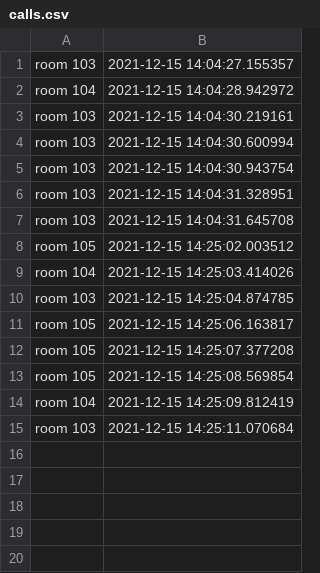
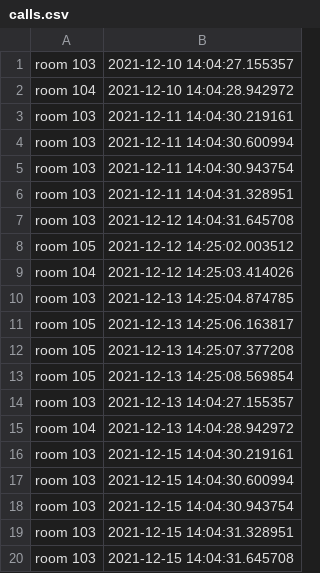
Before and after one commit to fede1205/Project-AI, a CSV file: calls.csv, drawn as a sheet; only a part is shown; the shorter side is filled out with more unchanged rows; the diff covers the shown part only.

```diff
--- a/calls.csv
+++ b/calls.csv
@@ -1,3 +1,16 @@
-room 103,2021-12-15 14:04:27.155357
-room 104,2021-12-15 14:04:28.942972
+room 103,2021-12-10 14:04:27.155357
+room 104,2021-12-10 14:04:28.942972
+room 103,2021-12-11 14:04:30.219161
+room 103,2021-12-11 14:04:30.600994
+room 103,2021-12-11 14:04:30.943754
+room 103,2021-12-11 14:04:31.328951
+room 103,2021-12-12 14:04:31.645708
+room 105,2021-12-12 14:25:02.003512
+room 104,2021-12-12 14:25:03.414026
+room 103,2021-12-13 14:25:04.874785
+room 105,2021-12-13 14:25:06.163817
+room 105,2021-12-13 14:25:07.377208
+room 105,2021-12-13 14:25:08.569854
+room 103,2021-12-13 14:04:27.155357
+room 104,2021-12-13 14:04:28.942972
 room 103,2021-12-15 14:04:30.219161
```
Also changed, not shown: 31 added rows elsewhere in this file, 3 other files.
